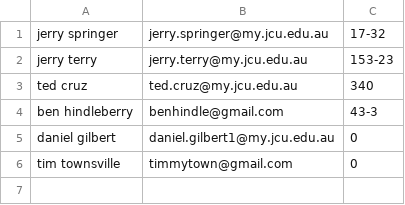
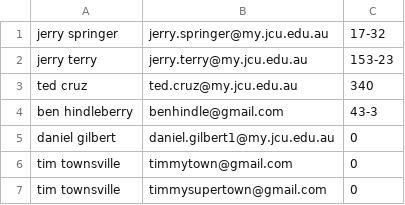
Before and after one commit to dgilb19/JCU-Chatbot, a CSV file: peoplelist.csv, drawn as a sheet.

Commit message:
attempt to fix: 5

```diff
--- a/peoplelist.csv
+++ b/peoplelist.csv
@@ -6 +6,2 @@ daniel gilbert, daniel.gilbert1@my.jcu.edu.au, 0
 tim townsville, timmytown@gmail.com, 0
+tim townsville, timmysupertown@gmail.com, 0
```
